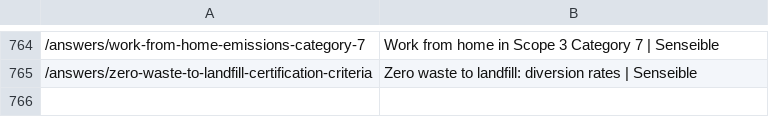
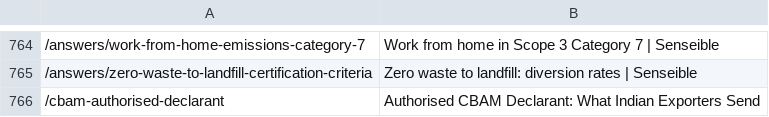
Before and after one commit to Loveonn-Creative/biocog4, a TSV file: docs/seo/url-inventory.tsv, drawn as a sheet; only a part is shown, gaps mark what is left out.

```diff
--- a/docs/seo/url-inventory.tsv
+++ b/docs/seo/url-inventory.tsv
@@ -765 +765,2 @@
 /answers/zero-waste-to-landfill-certification-criteria	Zero waste to landfill: diversion rates | Senseible
+/cbam-authorised-declarant	Authorised CBAM Declarant: What Indian Exporters Send
```
Also changed, not shown: 15 other files.
